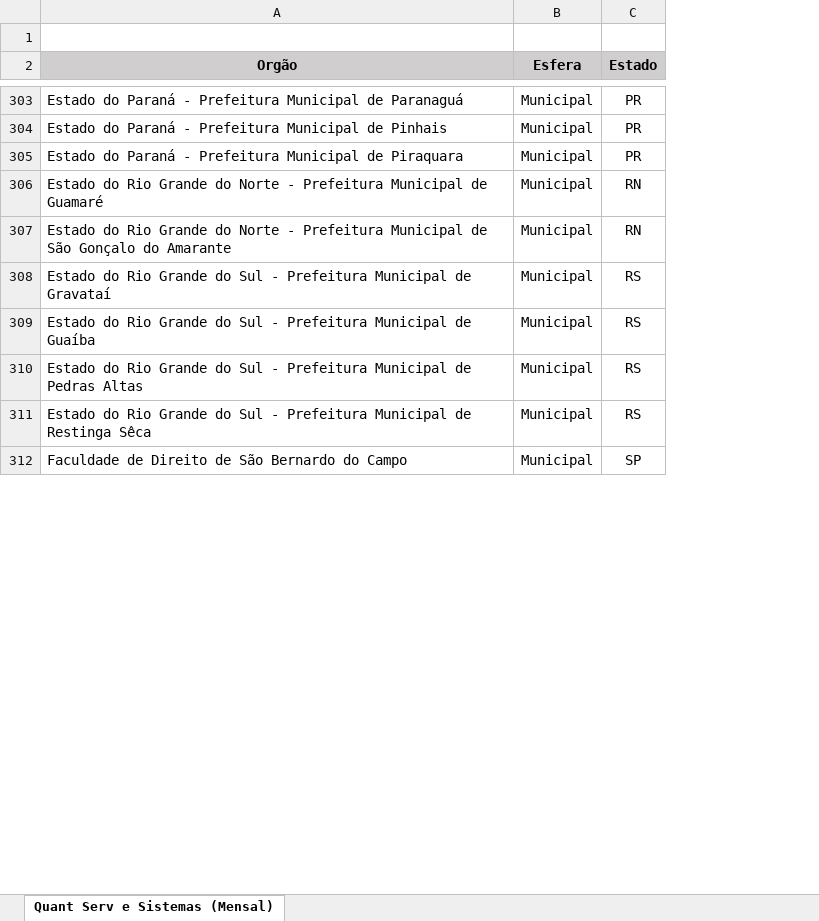
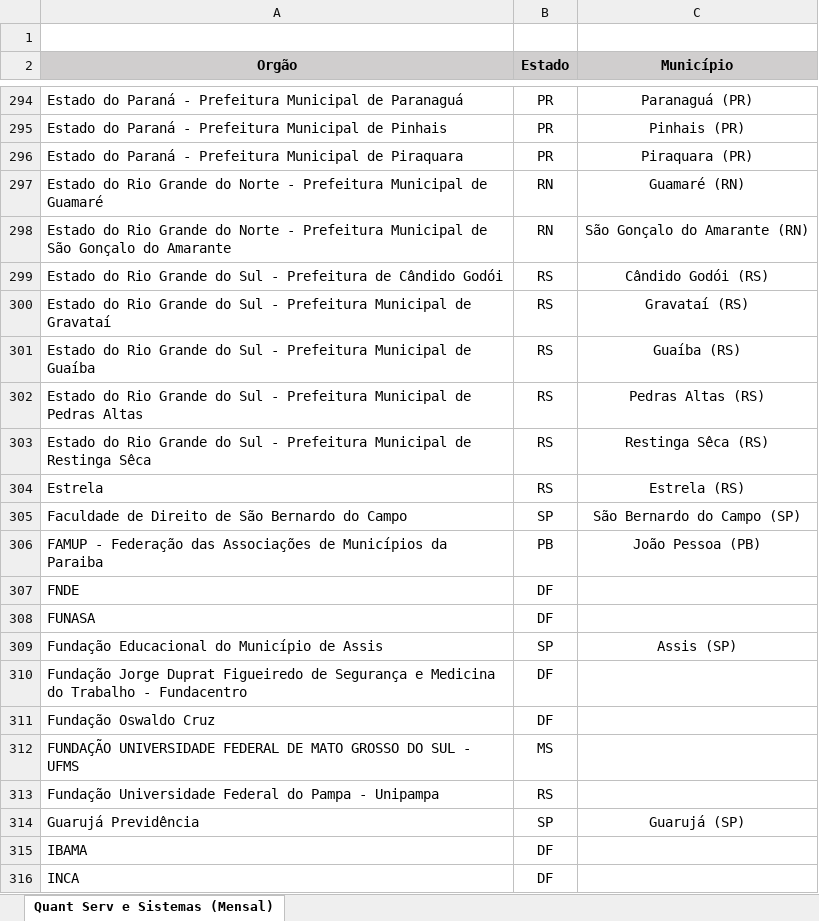
Before and after one commit to servicosgovbr/manual-script-chatbot-login-unico, an Excel workbook: _perguntasdafaq/_arquivos/integracao_login_unico.xlsx, sheet Quant Serv e Sistemas (Mensal), drawn as a sheet; only a part is shown, gaps mark what is left out; values as stored, in another font and other column widths than the file's, no borders; removed rows and columns are numbered as before the commit, all else as after; the diff covers the shown part only; the diff names each change by its address in the sheet, - before the commit and + after, or states it on an @@ line.

```diff
--- a/_perguntasdafaq/_arquivos/integracao_login_unico.xlsx (sheet Quant Serv e Sistemas (Mensal))
+++ b/_perguntasdafaq/_arquivos/integracao_login_unico.xlsx (sheet Quant Serv e Sistemas (Mensal))
-column B (Esfera), rows 303-312: all Municipal
+column C (Município), rows 294-298: Paranaguá (PR) | Pinhais (PR) | Piraquara (PR) | Guamaré (RN) | São Gonçalo do Amarante (RN); rows 300-303: Gravataí (RS) | Guaíba (RS) | Pedras Altas (RS) | Restinga Sêca (RS); row 305: São Bernardo do Campo (SP)
+row 299: Estado do Rio Grande do Sul - Prefeitura de Cândido Godói | RS | Cândido Godói (RS)
+row 304: Estrela | RS | Estrela (RS)
+row 306: FAMUP - Federação das Associações de Municípios da Paraiba | PB | João Pessoa (PB)
@@ row 34 moved to row 307: FNDE @@
@@ row 39 moved to row 308: FUNASA @@
+row 309: Fundação Educacional do Município de Assis | SP | Assis (SP)
+row 310: Fundação Jorge Duprat Figueiredo de Segurança e Medicina do Trabalho - Fundacentro | DF
@@ row 40 moved to row 311: Fundação Oswaldo Cruz @@
+row 312: FUNDAÇÃO UNIVERSIDADE FEDERAL DE MATO GROSSO DO SUL - UFMS | MS
+row 313: Fundação Universidade Federal do Pampa - Unipampa | RS
+row 314: Guarujá Previdência | SP | Guarujá (SP)
@@ row 41 moved to row 315: IBAMA @@
@@ row 42 moved to row 316: INCA @@
```
Also changed, not shown: other rows of this sheet.
